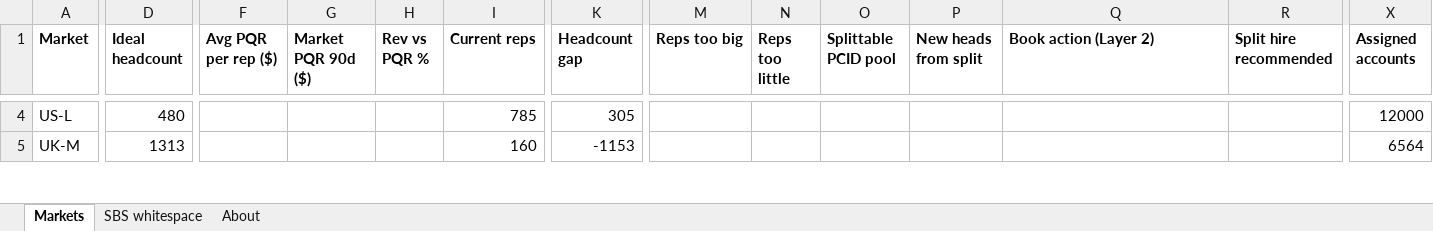
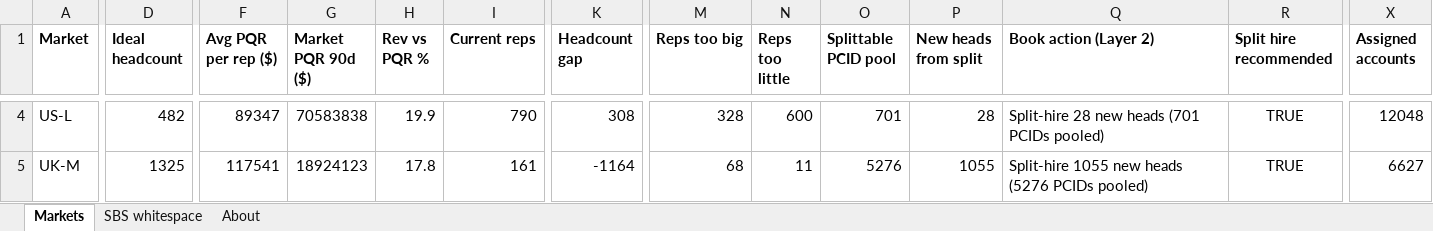
Before and after one commit to Kmahoneyxo/hq-headcount-dashboard, an Excel workbook: docs/data/headcount-dashboard.xlsx, sheet Markets, drawn as a sheet; only a part is shown, gaps mark what is left out; values as stored, in another font and other column widths than the file's, no borders; the diff covers the shown part only; the diff names each change by its address in the sheet, - before the commit and + after, or states it on an @@ line.

```diff
--- a/docs/data/headcount-dashboard.xlsx (sheet Markets)
+++ b/docs/data/headcount-dashboard.xlsx (sheet Markets)
-D4 (Ideal headcount): 480
+D4 (Ideal headcount): 482
-F4 (Avg PQR per rep ($)): (empty)
+F4 (Avg PQR per rep ($)): 89347
-G4 (Market PQR 90d ($)): (empty)
+G4 (Market PQR 90d ($)): 70583838
-H4 (Rev vs PQR %): (empty)
+H4 (Rev vs PQR %): 19.9
-I4 (Current reps): 785
+I4 (Current reps): 790
-K4 (Headcount gap): 305
+K4 (Headcount gap): 308
-M4 (Reps too big): (empty)
+M4 (Reps too big): 328
-N4 (Reps too little): (empty)
+N4 (Reps too little): 600
-O4 (Splittable PCID pool): (empty)
+O4 (Splittable PCID pool): 701
-P4 (New heads from split): (empty)
+P4 (New heads from split): 28
-Q4 (Book action (Layer 2)): (empty)
+Q4 (Book action (Layer 2)): Split-hire 28 new heads (701 PCIDs pooled)
-R4:R5 (Split hire recommended): (empty)
+R4:R5 (Split hire recommended): TRUE
-X4 (Assigned accounts): 12000
+X4 (Assigned accounts): 12048
-D5 (Ideal headcount): 1313
+D5 (Ideal headcount): 1325
-F5 (Avg PQR per rep ($)): (empty)
+F5 (Avg PQR per rep ($)): 117541
-G5 (Market PQR 90d ($)): (empty)
+G5 (Market PQR 90d ($)): 18924123
-H5 (Rev vs PQR %): (empty)
+H5 (Rev vs PQR %): 17.8
-I5 (Current reps): 160
+I5 (Current reps): 161
-K5 (Headcount gap): -1153
+K5 (Headcount gap): -1164
-M5 (Reps too big): (empty)
+M5 (Reps too big): 68
-N5 (Reps too little): (empty)
+N5 (Reps too little): 11
-O5 (Splittable PCID pool): (empty)
+O5 (Splittable PCID pool): 5276
-P5 (New heads from split): (empty)
+P5 (New heads from split): 1055
-Q5 (Book action (Layer 2)): (empty)
+Q5 (Book action (Layer 2)): Split-hire 1055 new heads (5276 PCIDs pooled)
-X5 (Assigned accounts): 6564
+X5 (Assigned accounts): 6627
```
Also changed, not shown: 298 edited cells elsewhere in this sheet, sheet SBS whitespace, 8 other files.
